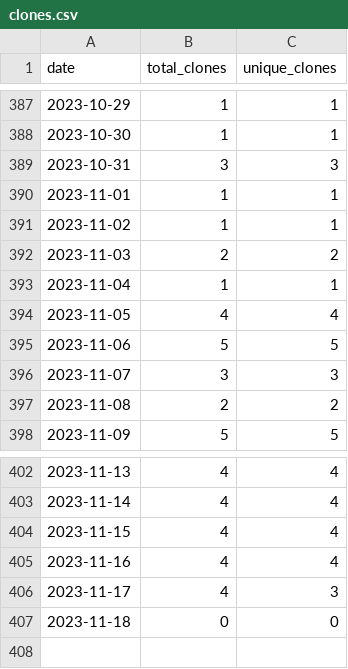
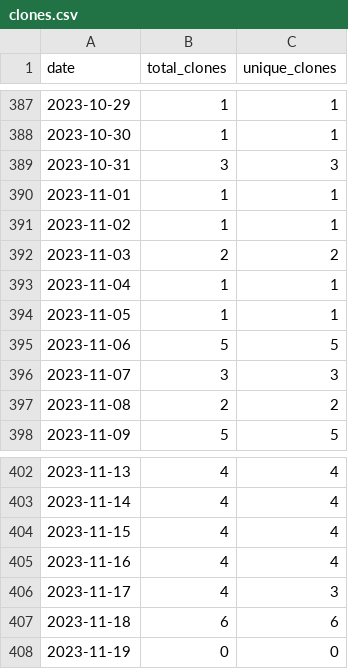
Before and after one commit to merrymitch/COMP4320, a CSV file: .traffic/clones.csv, drawn as a sheet; only a part is shown, gaps mark what is left out.

Commit message:
Updating repository traffic

```diff
--- a/.traffic/clones.csv
+++ b/.traffic/clones.csv
@@ -393,3 +393,3 @@ date,total_clones,unique_clones
 2023-11-04,1,1
-2023-11-05,4,4
+2023-11-05,1,1
 2023-11-06,5,5
@@ -406,2 +406,3 @@ date,total_clones,unique_clones
 2023-11-17,4,3
-2023-11-18,0,0
+2023-11-18,6,6
+2023-11-19,0,0
```
Also changed, not shown: .traffic/views.csv, 3 other files.
